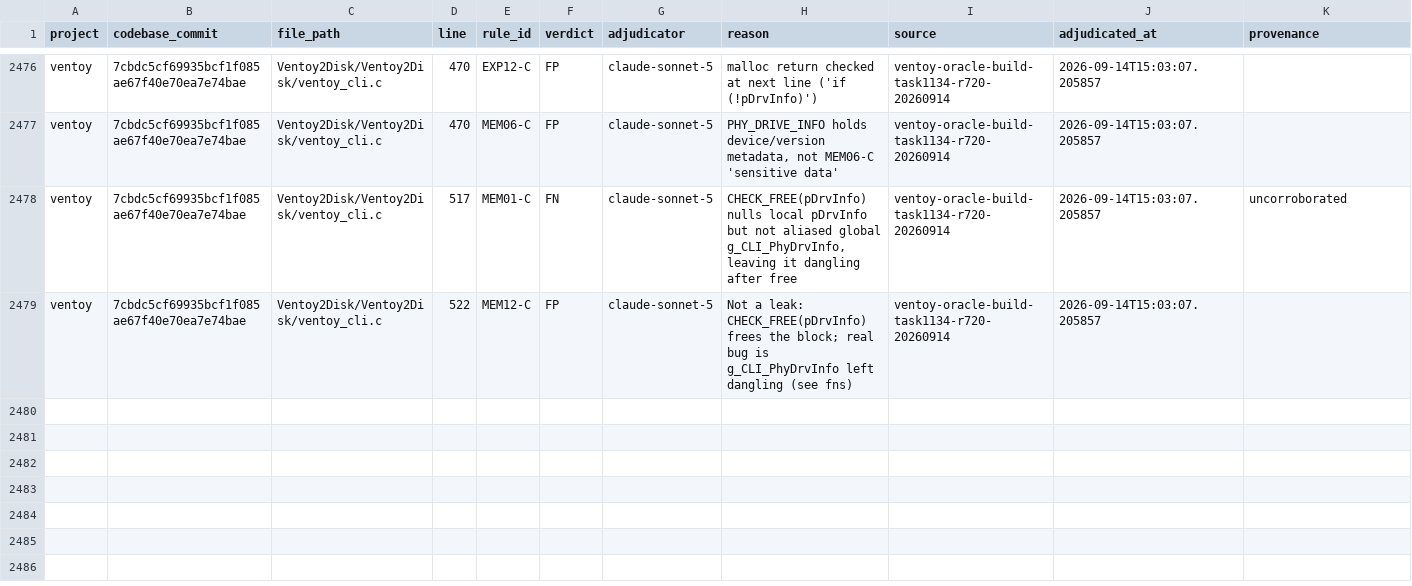
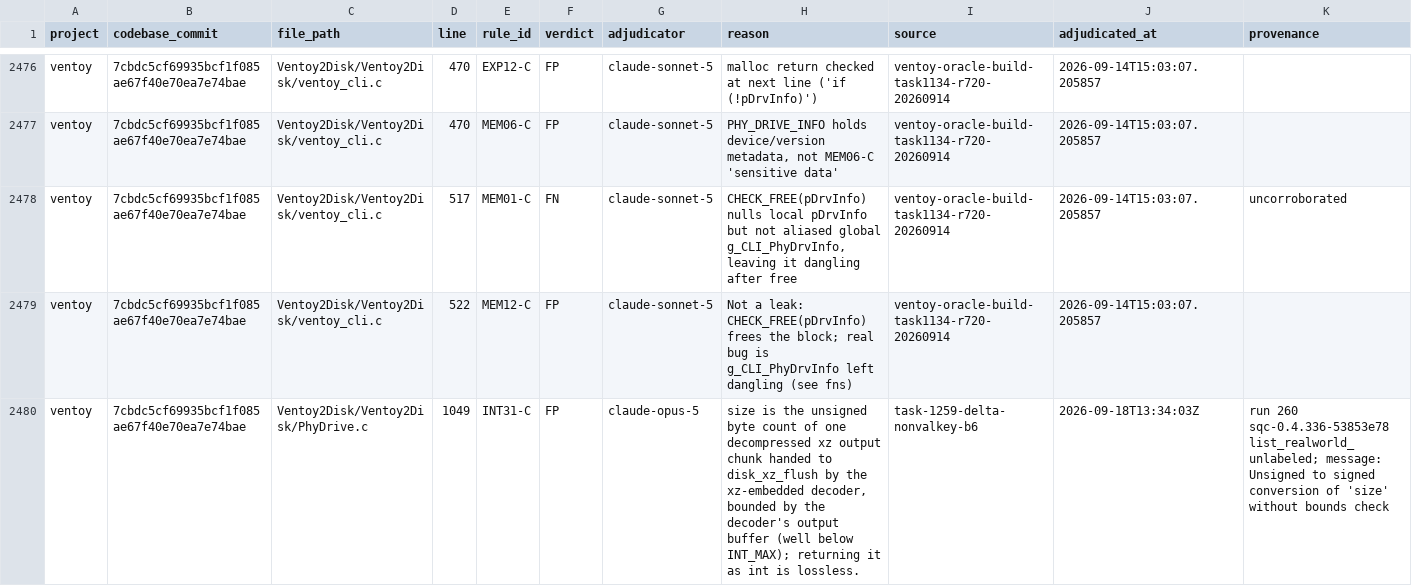
Before and after one commit to brandon-arrendondo/benchmark_adjudication, a CSV file: data/ventoy/adjudication.csv, drawn as a sheet; only a part is shown, gaps mark what is left out; rows hold the shown columns only; the diff names each change by its address in the sheet, - before the commit and + after, or states it on an @@ line.

```diff
--- a/data/ventoy/adjudication.csv
+++ b/data/ventoy/adjudication.csv
+row 2480: ventoy | 7cbdc5cf69935bcf1f085ae67f40e70ea7e74bae | Ventoy2Disk/Ventoy2Disk/PhyDrive.c | 1049 | INT31-C | FP | claude-opus-5 | size is the unsigned byte count of one decompressed xz output chunk handed to disk_xz_flush by the xz-embedded decoder, bounded by the decoder's output buffer (well below INT_MAX); returning it as int is lossless. | task-1259-delta-nonvalkey-b6 | 2026-09-18T13:34:03Z | run 260 sqc-0.4.336-53853e78 list_realworld_unlabeled; message: Unsigned to signed conversion of 'size' without bounds check
```
Also changed, not shown: 7 other files.
